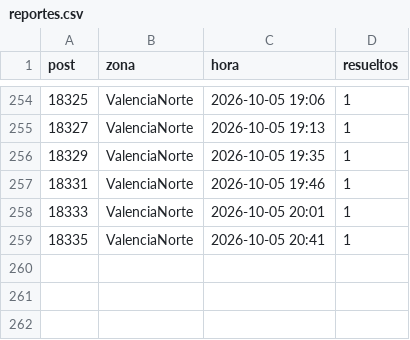
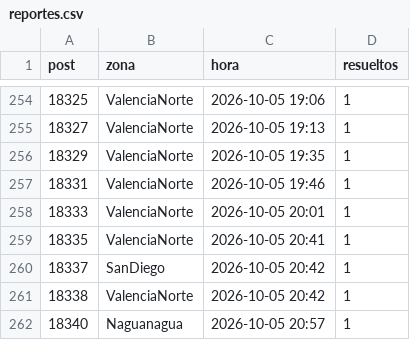
Before and after one commit to ricardotester12-glitch/cortes-luz-valencia, a CSV file: data/reportes.csv, drawn as a sheet; only a part is shown, gaps mark what is left out.

```diff
--- a/data/reportes.csv
+++ b/data/reportes.csv
@@ -259 +259,4 @@ post,zona,hora,resueltos
 18335,ValenciaNorte,2026-10-05 20:41,1
+18337,SanDiego,2026-10-05 20:42,1
+18338,ValenciaNorte,2026-10-05 20:42,1
+18340,Naguanagua,2026-10-05 20:57,1
```
Also changed, not shown: data/cortes.csv, 1 other file.
